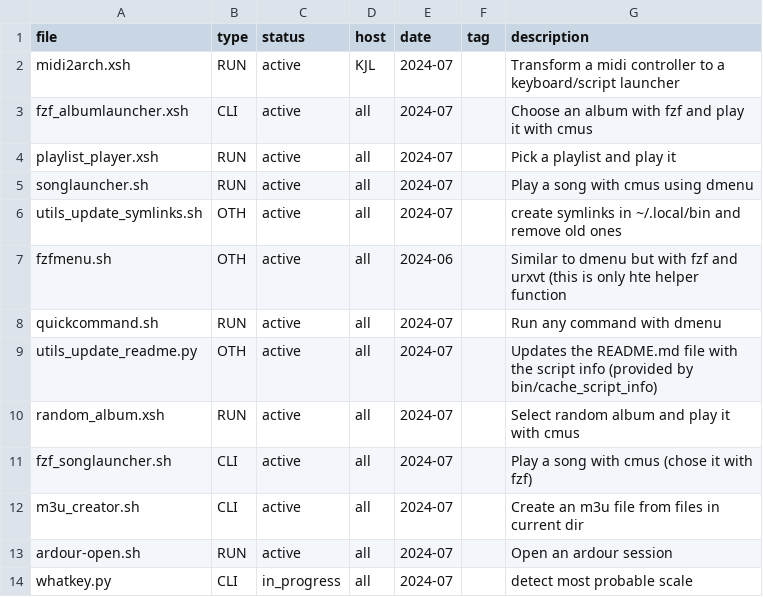
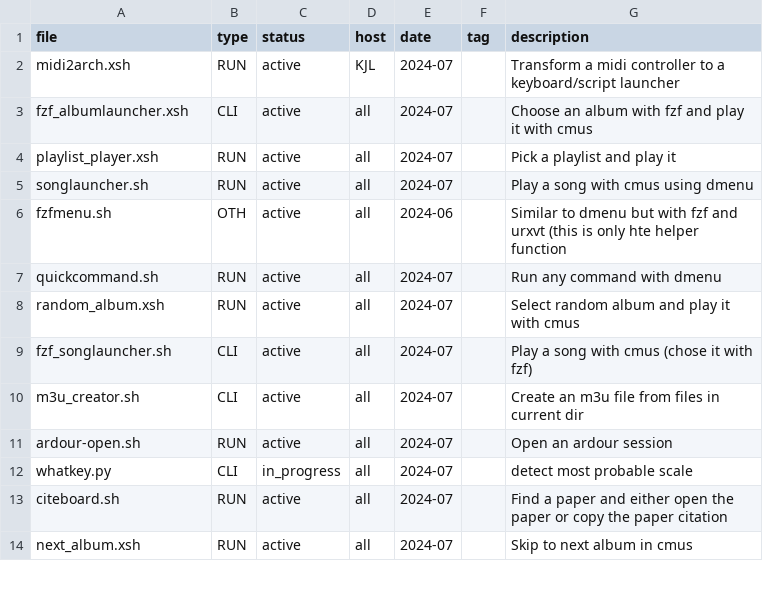
Before and after one commit to matias-ceau/scripts, a CSV file: data/script_info.csv, drawn as a sheet; only a part is shown; the shorter side is filled out with more unchanged rows.

```diff
--- a/data/script_info.csv
+++ b/data/script_info.csv
@@ -5,6 +5,4 @@ playlist_player.xsh,RUN,active,all,2024-07,,"Pick a playlist and play it"
 songlauncher.sh,RUN,active,all,2024-07,,"Play a song with cmus using dmenu"
-utils_update_symlinks.sh,OTH,active,all,2024-07,,"create symlinks in ~/.local/bin and remove old ones"
 fzfmenu.sh,OTH,active,all,2024-06,,"Similar to dmenu but with fzf and urxvt (this is only hte helper function"
 quickcommand.sh,RUN,active,all,2024-07,,"Run any command with dmenu"
-utils_update_readme.py,OTH,active,all,2024-07,,"Updates the README.md file with the script info (provided by bin/cache_script_info)"
 random_album.xsh,RUN,active,all,2024-07,,"Select random album and play it with cmus"
```
Also changed, not shown: data/symlink_data.csv, 6 other files.
